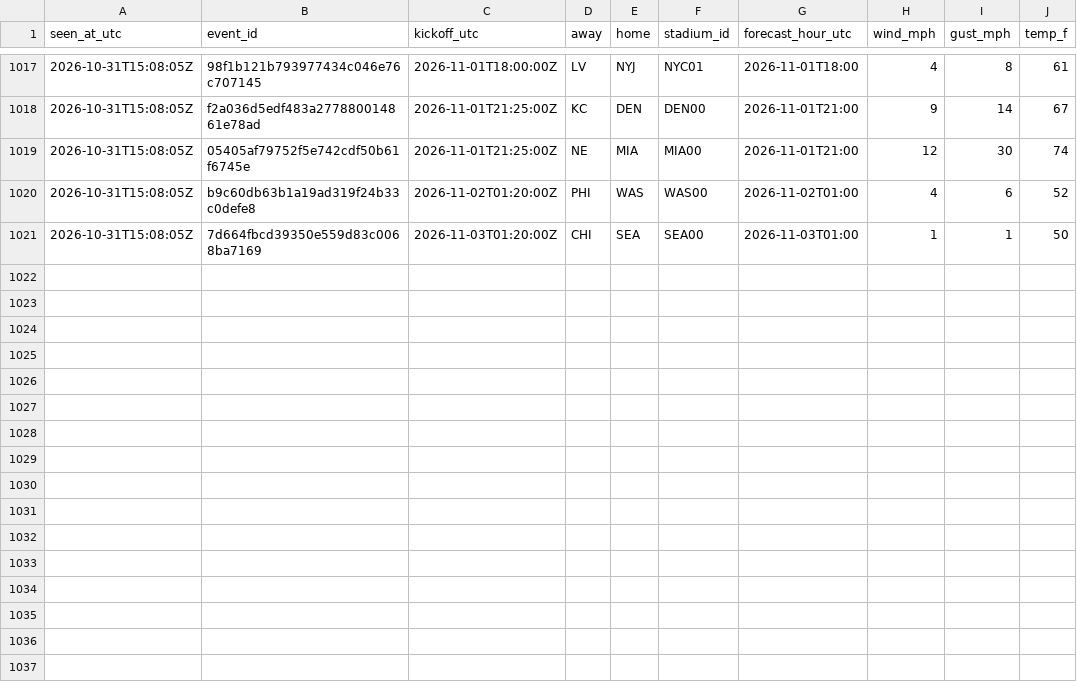
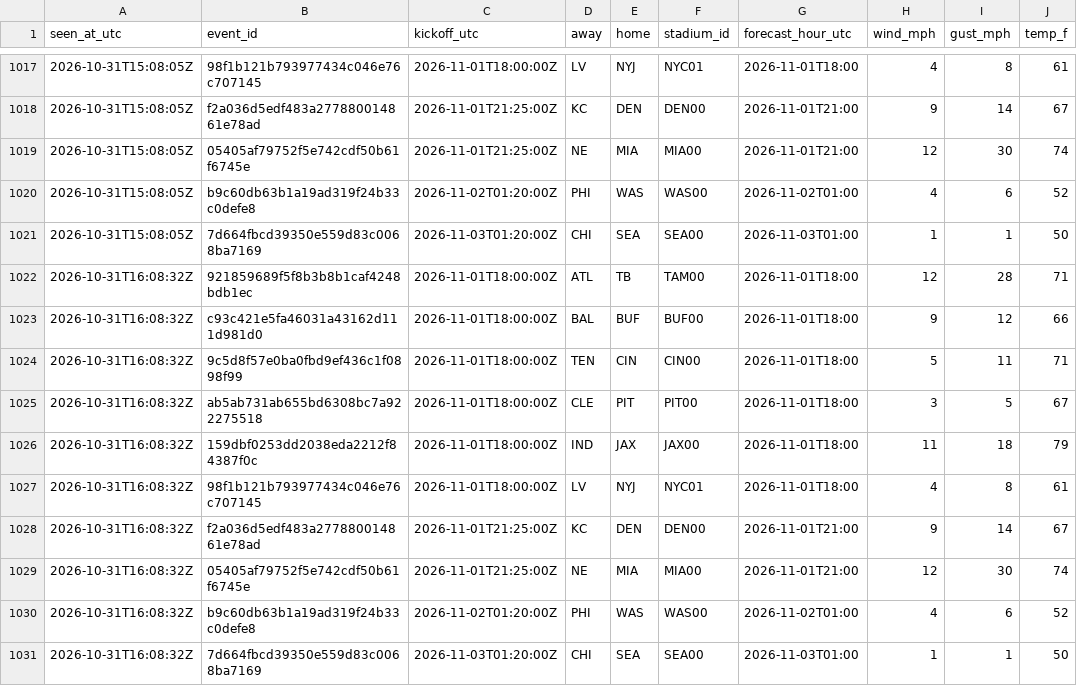
Before and after one commit to James72766/nfl-47-tracker, a CSV file: data/wind-forecasts.csv, drawn as a sheet; only a part is shown, gaps mark what is left out; the diff names each change by its address in the sheet, - before the commit and + after, or states it on an @@ line.

```diff
--- a/data/wind-forecasts.csv
+++ b/data/wind-forecasts.csv
+row 1022: 2026-10-31T16:08:32Z | 921859689f5f8b3b8b1caf4248bdb1ec | 2026-11-01T18:00:00Z | ATL | TB | TAM00 | 2026-11-01T18:00 | 12 | 28 | 71
+row 1023: 2026-10-31T16:08:32Z | c93c421e5fa46031a43162d111d981d0 | 2026-11-01T18:00:00Z | BAL | BUF | BUF00 | 2026-11-01T18:00 | 9 | 12 | 66
+row 1024: 2026-10-31T16:08:32Z | 9c5d8f57e0ba0fbd9ef436c1f0898f99 | 2026-11-01T18:00:00Z | TEN | CIN | CIN00 | 2026-11-01T18:00 | 5 | 11 | 71
+row 1025: 2026-10-31T16:08:32Z | ab5ab731ab655bd6308bc7a922275518 | 2026-11-01T18:00:00Z | CLE | PIT | PIT00 | 2026-11-01T18:00 | 3 | 5 | 67
+row 1026: 2026-10-31T16:08:32Z | 159dbf0253dd2038eda2212f84387f0c | 2026-11-01T18:00:00Z | IND | JAX | JAX00 | 2026-11-01T18:00 | 11 | 18 | 79
+row 1027: 2026-10-31T16:08:32Z | 98f1b121b793977434c046e76c707145 | 2026-11-01T18:00:00Z | LV | NYJ | NYC01 | 2026-11-01T18:00 | 4 | 8 | 61
+row 1028: 2026-10-31T16:08:32Z | f2a036d5edf483a277880014861e78ad | 2026-11-01T21:25:00Z | KC | DEN | DEN00 | 2026-11-01T21:00 | 9 | 14 | 67
+row 1029: 2026-10-31T16:08:32Z | 05405af79752f5e742cdf50b61f6745e | 2026-11-01T21:25:00Z | NE | MIA | MIA00 | 2026-11-01T21:00 | 12 | 30 | 74
+row 1030: 2026-10-31T16:08:32Z | b9c60db63b1a19ad319f24b33c0defe8 | 2026-11-02T01:20:00Z | PHI | WAS | WAS00 | 2026-11-02T01:00 | 4 | 6 | 52
+row 1031: 2026-10-31T16:08:32Z | 7d664fbcd39350e559d83c0068ba7169 | 2026-11-03T01:20:00Z | CHI | SEA | SEA00 | 2026-11-03T01:00 | 1 | 1 | 50
```
Also changed, not shown: data/betmgm-lines.csv, data/research-flags.csv, 1 other file.
